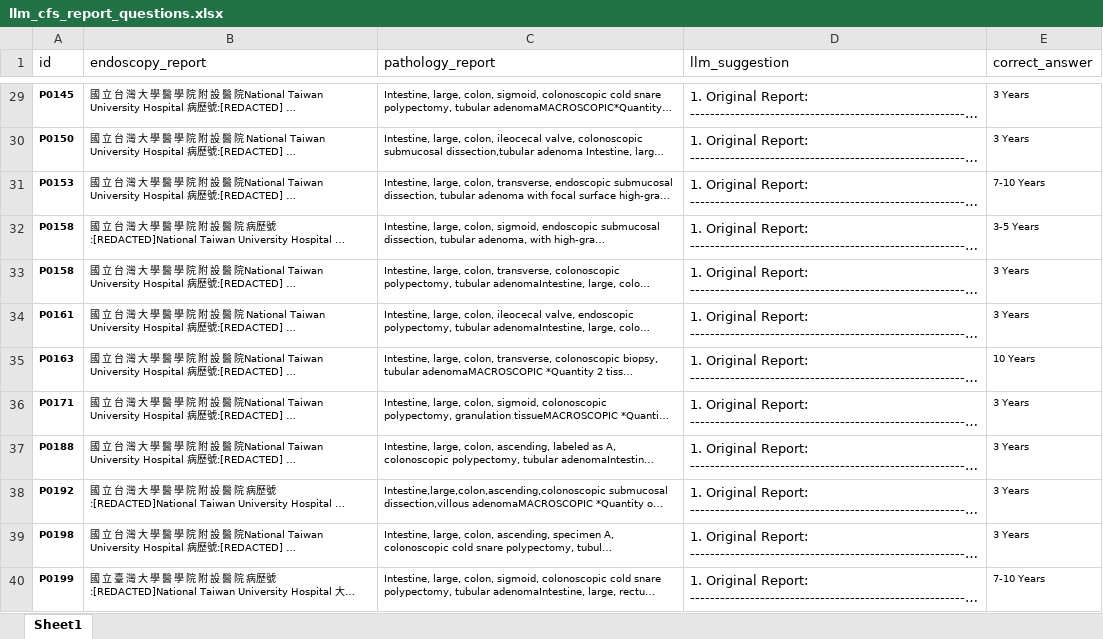
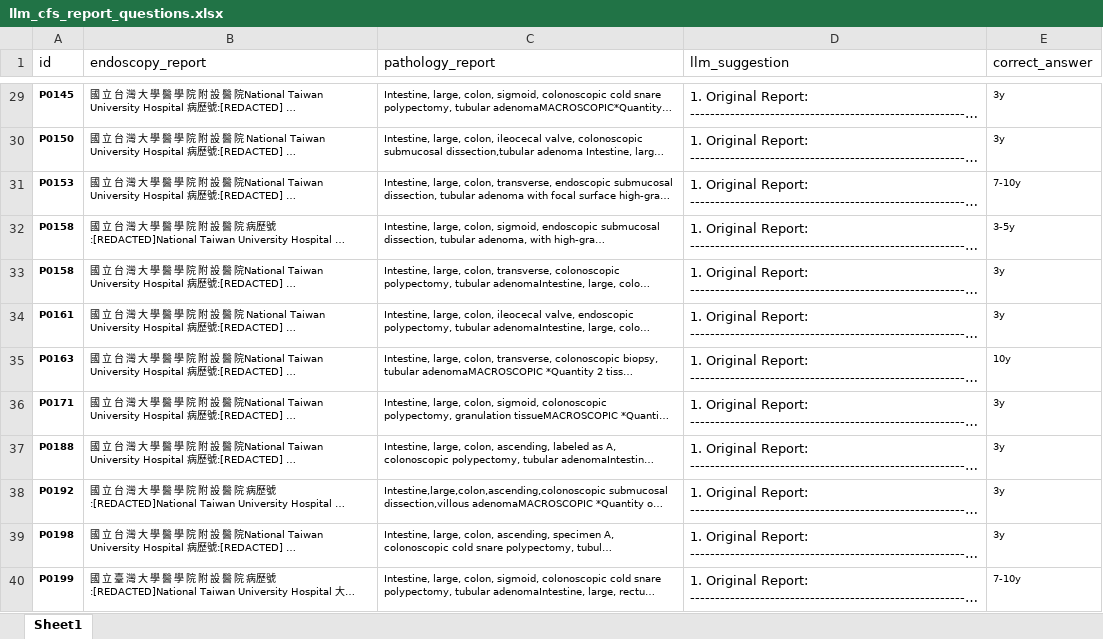
Before and after one commit to nebulam57jackwu/crc-streamlit-app, an Excel workbook: data/llm_cfs_report_questions.xlsx, sheet Sheet1, drawn as a sheet; only a part is shown, gaps mark what is left out; long unchanged cells end in …; values as stored, in another font and other column widths than the file's, no borders; the diff covers the shown part only; the diff names each change by its address in the sheet, - before the commit and + after, or states it on an @@ line.

```diff
--- a/data/llm_cfs_report_questions.xlsx (sheet Sheet1)
+++ b/data/llm_cfs_report_questions.xlsx (sheet Sheet1)
-E29:E30 (correct_answer): 3 Years
+E29:E30 (correct_answer): 3y
-E31 (correct_answer): 7-10 Years
+E31 (correct_answer): 7-10y
-E32 (correct_answer): 3-5 Years
+E32 (correct_answer): 3-5y
-E33:E34 (correct_answer): 3 Years
+E33:E34 (correct_answer): 3y
-E35 (correct_answer): 10 Years
+E35 (correct_answer): 10y
-E36:E39 (correct_answer): 3 Years
+E36:E39 (correct_answer): 3y
-E40 (correct_answer): 7-10 Years
+E40 (correct_answer): 7-10y
```
Also changed, not shown: 38 edited cells elsewhere in this sheet, 2 other files.
